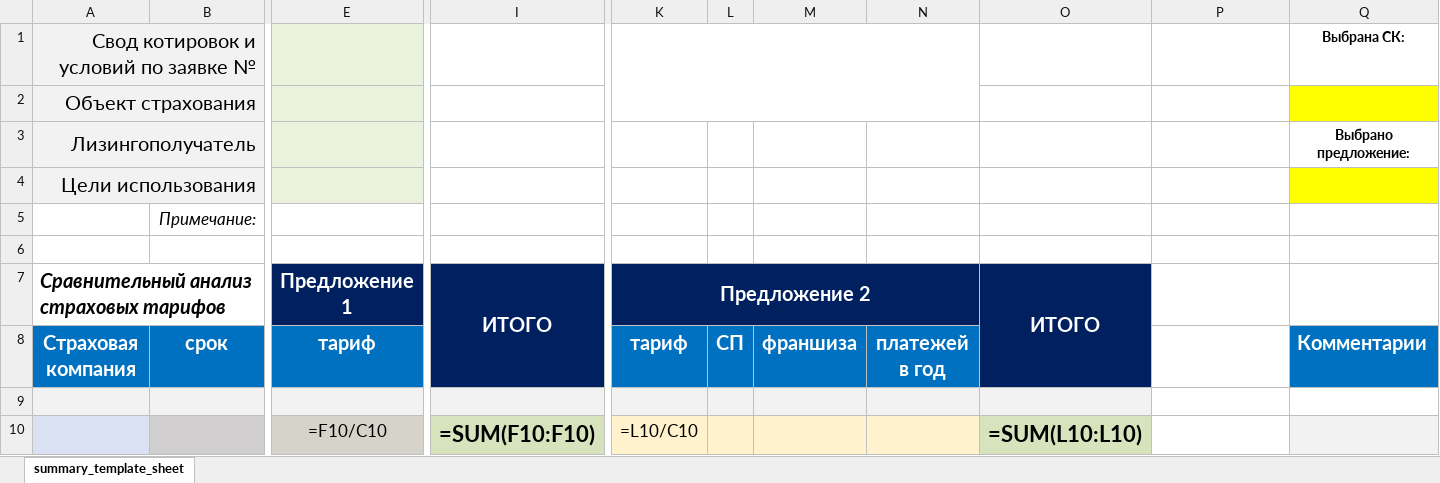
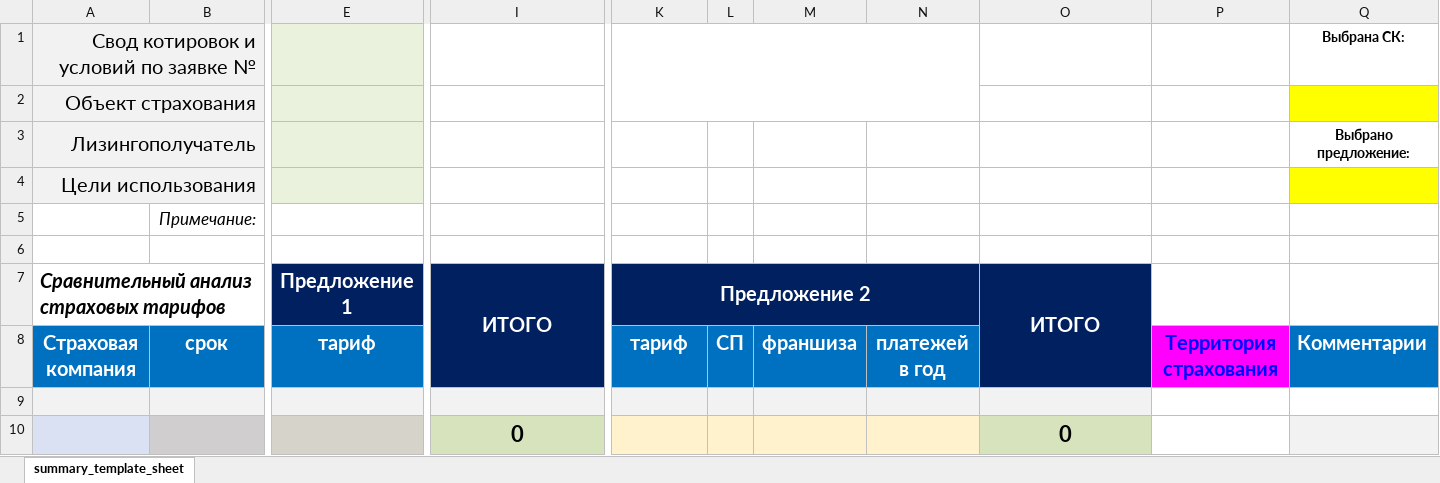
Before and after one commit to grigra27/flow_insur_requests, an Excel workbook: templates/client_summary_template.xlsx, sheet summary_template_sheet, drawn as a sheet; only a part is shown, gaps mark what is left out; values as stored, in another font and other column widths than the file's, no borders; formulas without a stored value are shown as written; removed rows and columns are numbered as before the commit, all else as after; rows hold the shown columns only; the diff names each change by its address in the sheet, - before the commit and + after, or states it on an @@ line.

```diff
--- a/templates/client_summary_template.xlsx (sheet summary_template_sheet)
+++ b/templates/client_summary_template.xlsx (sheet summary_template_sheet)
-P8: (empty)
+P8: Территория страхования
-P8 fill: none
+P8 fill: #FF00FF
-row 10:  |  | =F10/C10 | =SUM(F10:F10) | =L10/C10 |  |  |  | =SUM(L10:L10)
+row 10:  |  |  | 0 |  |  |  |  | 0
```
Also changed, not shown: templates/client_summary_template_simplified.xlsx, templates/flow_answer_template.xlsx, 17 other files.
